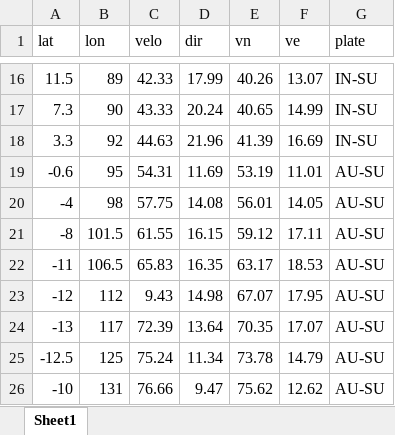
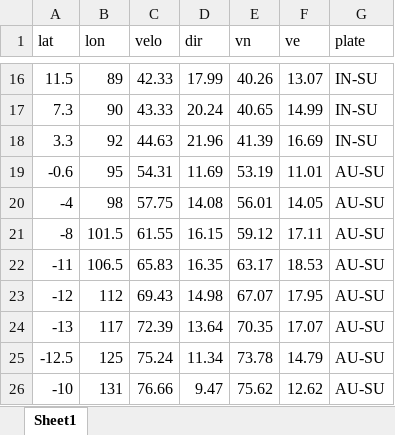
Before and after one commit to kaii232/Map, an Excel workbook: src/assets/morvel_velocity.xlsx, sheet Sheet1, drawn as a sheet; only a part is shown, gaps mark what is left out; values as stored, in another font and other column widths than the file's, no borders; the diff names each change by its address in the sheet, - before the commit and + after, or states it on an @@ line.

```diff
--- a/src/assets/morvel_velocity.xlsx (sheet Sheet1)
+++ b/src/assets/morvel_velocity.xlsx (sheet Sheet1)
-C23 (velo): 9.43
+C23 (velo): 69.43
```
Also changed, not shown: 4 other files.
